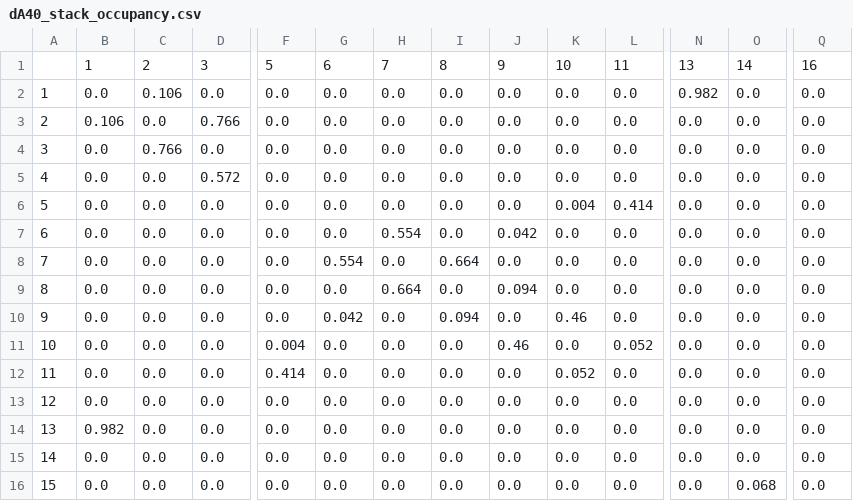
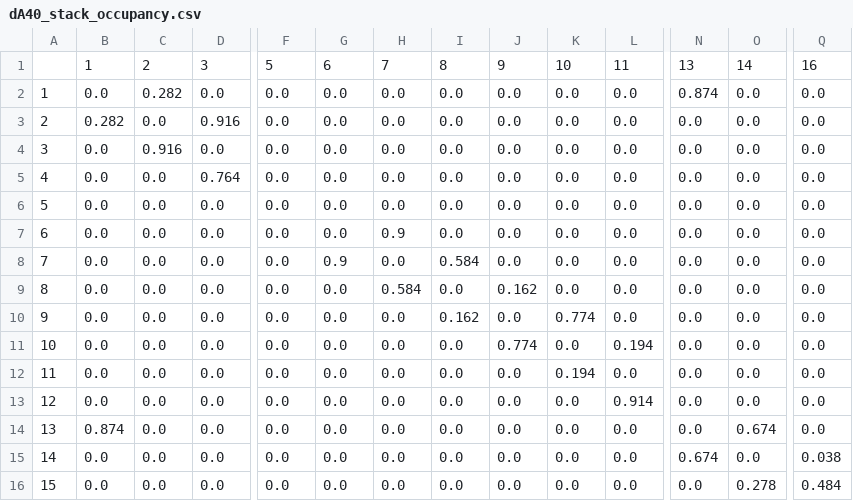
Before and after one commit to gwen-zh/dna-nanopore-3m-kcl-md, a CSV file: ssdna/comparison/results/dA40_stack_occupancy.csv, drawn as a sheet; only a part is shown, gaps mark what is left out; the diff covers the shown part only; the diff names each change by its address in the sheet, - before the commit and + after, or states it on an @@ line.

```diff
--- a/ssdna/comparison/results/dA40_stack_occupancy.csv
+++ b/ssdna/comparison/results/dA40_stack_occupancy.csv
-C2: 0.106
+C2: 0.282
-N2: 0.982
+N2: 0.874
-B3: 0.106
+B3: 0.282
-D3: 0.766
+D3: 0.916
-C4: 0.766
+C4: 0.916
-D5: 0.572
+D5: 0.764
-K6: 0.004
+K6: 0.0
-L6: 0.414
+L6: 0.0
-H7: 0.554
+H7: 0.9
-J7: 0.042
+J7: 0.0
-G8: 0.554
+G8: 0.9
-I8: 0.664
+I8: 0.584
-H9: 0.664
+H9: 0.584
-J9: 0.094
+J9: 0.162
-G10: 0.042
+G10: 0.0
-I10: 0.094
+I10: 0.162
-K10: 0.46
+K10: 0.774
-F11: 0.004
+F11: 0.0
-J11: 0.46
+J11: 0.774
-L11: 0.052
+L11: 0.194
-F12: 0.414
+F12: 0.0
-K12: 0.052
+K12: 0.194
-L13: 0.0
+L13: 0.914
-B14: 0.982
+B14: 0.874
-O14: 0.0
+O14: 0.674
-N15: 0.0
+N15: 0.674
-Q15: 0.0
+Q15: 0.038
-O16: 0.068
+O16: 0.278
-Q16: 0.0
+Q16: 0.484
```
Also changed, not shown: 45 edited cells elsewhere in this file, 22 other files.
